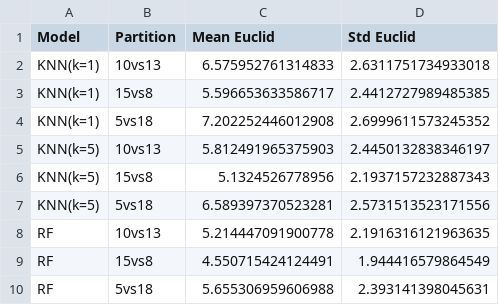
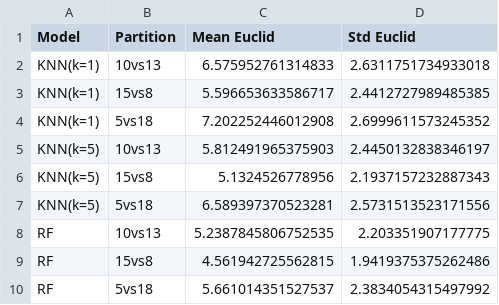
Before and after one commit to JavierGavina/TFM2, a CSV file: outputs/positioning_partitions/tablas/tabla_metricas.csv, drawn as a sheet.

Commit message:
scaled ylim on errorbar metrics plot

```diff
--- a/outputs/positioning_partitions/tablas/tabla_metricas.csv
+++ b/outputs/positioning_partitions/tablas/tabla_metricas.csv
@@ -7,4 +7,4 @@ KNN(k=5),15vs8,5.1324526778956,2.1937157232887343
 KNN(k=5),5vs18,6.589397370523281,2.5731513523171556
-RF,10vs13,5.214447091900778,2.1916316121963635
-RF,15vs8,4.550715424124491,1.944416579864549
-RF,5vs18,5.655306959606988,2.393141398045631
+RF,10vs13,5.2387845806752535,2.203351907177775
+RF,15vs8,4.561942725562815,1.9419375375262486
+RF,5vs18,5.661014351527537,2.3834054315497992
```
Also changed, not shown: outputs/positioning_partitions/tablas/tabla_metricas_per_coord.csv, 23 other files.
